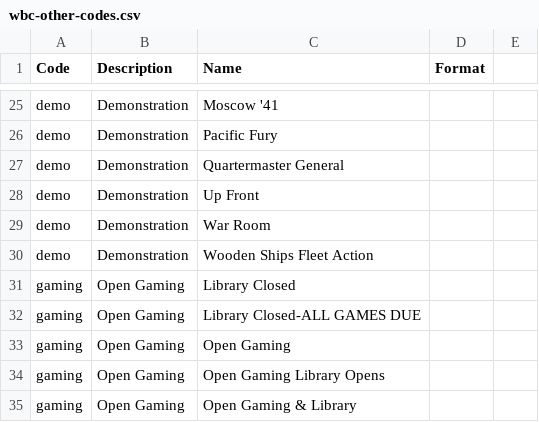
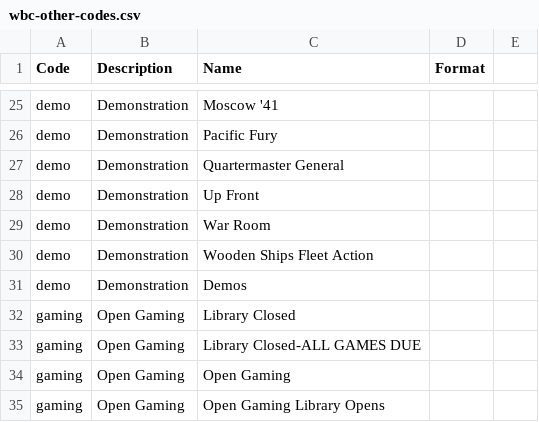
Before and after one commit to wcraigtrader/wbc, a CSV file: meta/wbc-other-codes.csv, drawn as a sheet; only a part is shown, gaps mark what is left out; the shorter side is filled out with more unchanged rows.

```diff
--- a/meta/wbc-other-codes.csv
+++ b/meta/wbc-other-codes.csv
@@ -30,2 +30,3 @@
 "demo","Demonstration","Wooden Ships Fleet Action",,
+"demo","Demonstration","Demos",,
 "gaming","Open Gaming","Library Closed",,
```
Also changed, not shown: 23 other files.
